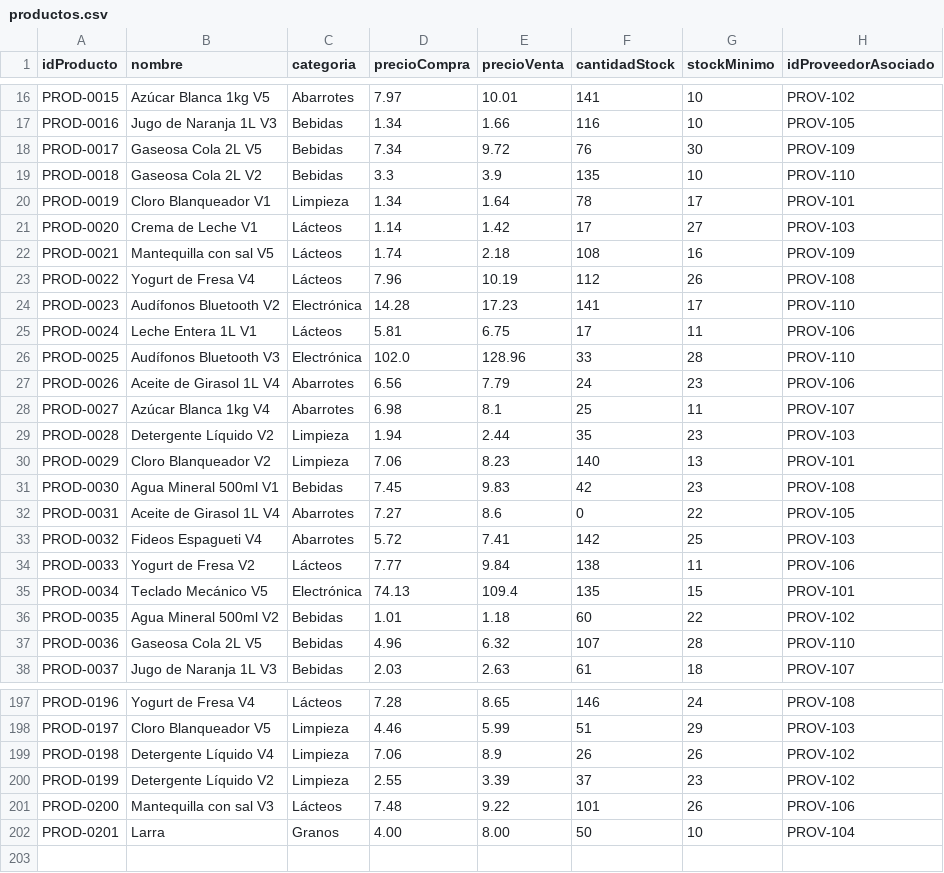
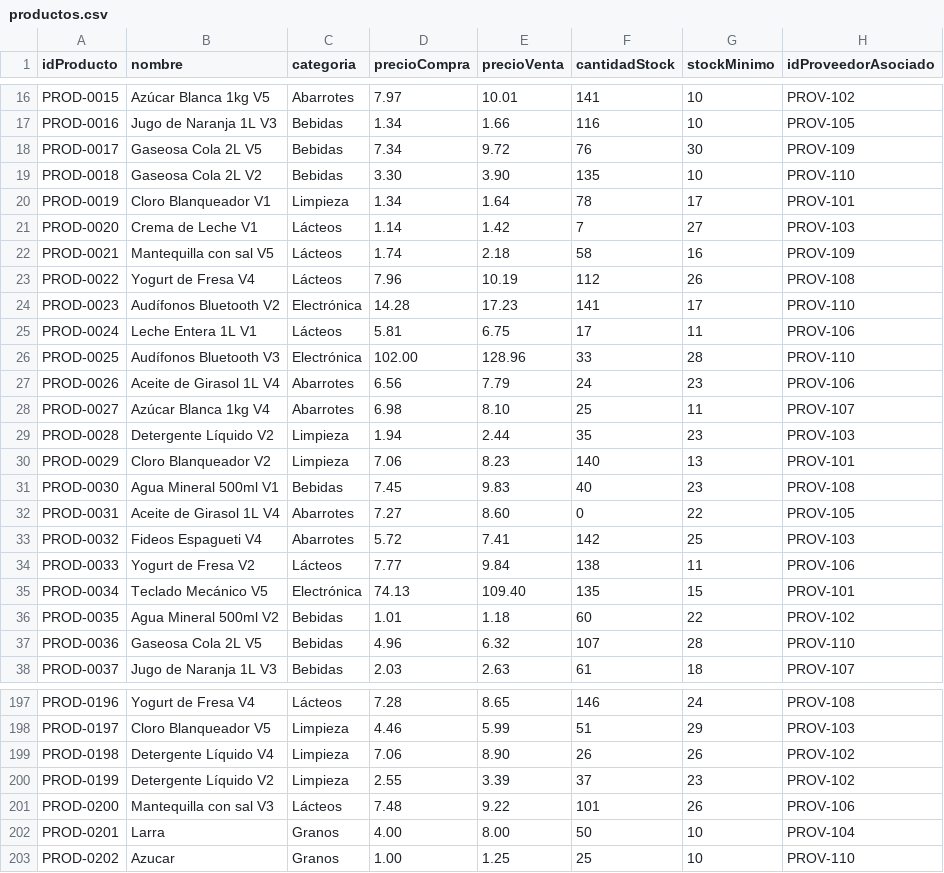
Before and after one commit to 8Patrick88/Proyecto-CRUD, a CSV file: productos.csv, drawn as a sheet; only a part is shown, gaps mark what is left out; the diff covers the shown part only.

```diff
--- a/productos.csv
+++ b/productos.csv
@@ -18,6 +18,6 @@ PROD-0016,Jugo de Naranja 1L V3,Bebidas,1.34,1.66,116,10,PROV-105
 PROD-0017,Gaseosa Cola 2L V5,Bebidas,7.34,9.72,76,30,PROV-109
-PROD-0018,Gaseosa Cola 2L V2,Bebidas,3.3,3.9,135,10,PROV-110
+PROD-0018,Gaseosa Cola 2L V2,Bebidas,3.30,3.90,135,10,PROV-110
 PROD-0019,Cloro Blanqueador V1,Limpieza,1.34,1.64,78,17,PROV-101
-PROD-0020,Crema de Leche V1,Lácteos,1.14,1.42,17,27,PROV-103
-PROD-0021,Mantequilla con sal V5,Lácteos,1.74,2.18,108,16,PROV-109
+PROD-0020,Crema de Leche V1,Lácteos,1.14,1.42,7,27,PROV-103
+PROD-0021,Mantequilla con sal V5,Lácteos,1.74,2.18,58,16,PROV-109
 PROD-0022,Yogurt de Fresa V4,Lácteos,7.96,10.19,112,26,PROV-108
@@ -25,12 +25,12 @@ PROD-0023,Audífonos Bluetooth V2,Electrónica,14.28,17.23,141,17,PROV-110
 PROD-0024,Leche Entera 1L V1,Lácteos,5.81,6.75,17,11,PROV-106
-PROD-0025,Audífonos Bluetooth V3,Electrónica,102.0,128.96,33,28,PROV-110
+PROD-0025,Audífonos Bluetooth V3,Electrónica,102.00,128.96,33,28,PROV-110
 PROD-0026,Aceite de Girasol 1L V4,Abarrotes,6.56,7.79,24,23,PROV-106
-PROD-0027,Azúcar Blanca 1kg V4,Abarrotes,6.98,8.1,25,11,PROV-107
+PROD-0027,Azúcar Blanca 1kg V4,Abarrotes,6.98,8.10,25,11,PROV-107
 PROD-0028,Detergente Líquido V2,Limpieza,1.94,2.44,35,23,PROV-103
 PROD-0029,Cloro Blanqueador V2,Limpieza,7.06,8.23,140,13,PROV-101
-PROD-0030,Agua Mineral 500ml V1,Bebidas,7.45,9.83,42,23,PROV-108
-PROD-0031,Aceite de Girasol 1L V4,Abarrotes,7.27,8.6,0,22,PROV-105
+PROD-0030,Agua Mineral 500ml V1,Bebidas,7.45,9.83,40,23,PROV-108
+PROD-0031,Aceite de Girasol 1L V4,Abarrotes,7.27,8.60,0,22,PROV-105
 PROD-0032,Fideos Espagueti V4,Abarrotes,5.72,7.41,142,25,PROV-103
 PROD-0033,Yogurt de Fresa V2,Lácteos,7.77,9.84,138,11,PROV-106
-PROD-0034,Teclado Mecánico V5,Electrónica,74.13,109.4,135,15,PROV-101
+PROD-0034,Teclado Mecánico V5,Electrónica,74.13,109.40,135,15,PROV-101
 PROD-0035,Agua Mineral 500ml V2,Bebidas,1.01,1.18,60,22,PROV-102
@@ -198,3 +198,3 @@ PROD-0196,Yogurt de Fresa V4,Lácteos,7.28,8.65,146,24,PROV-108
 PROD-0197,Cloro Blanqueador V5,Limpieza,4.46,5.99,51,29,PROV-103
-PROD-0198,Detergente Líquido V4,Limpieza,7.06,8.9,26,26,PROV-102
+PROD-0198,Detergente Líquido V4,Limpieza,7.06,8.90,26,26,PROV-102
 PROD-0199,Detergente Líquido V2,Limpieza,2.55,3.39,37,23,PROV-102
@@ -202 +202,2 @@ PROD-0200,Mantequilla con sal V3,Lácteos,7.48,9.22,101,26,PROV-106
 PROD-0201,Larra,Granos,4.00,8.00,50,10,PROV-104
+PROD-0202,Azucar,Granos,1.00,1.25,25,10,PROV-110
```
Also changed, not shown: 42 edited cells elsewhere in this file, 40 other files.
